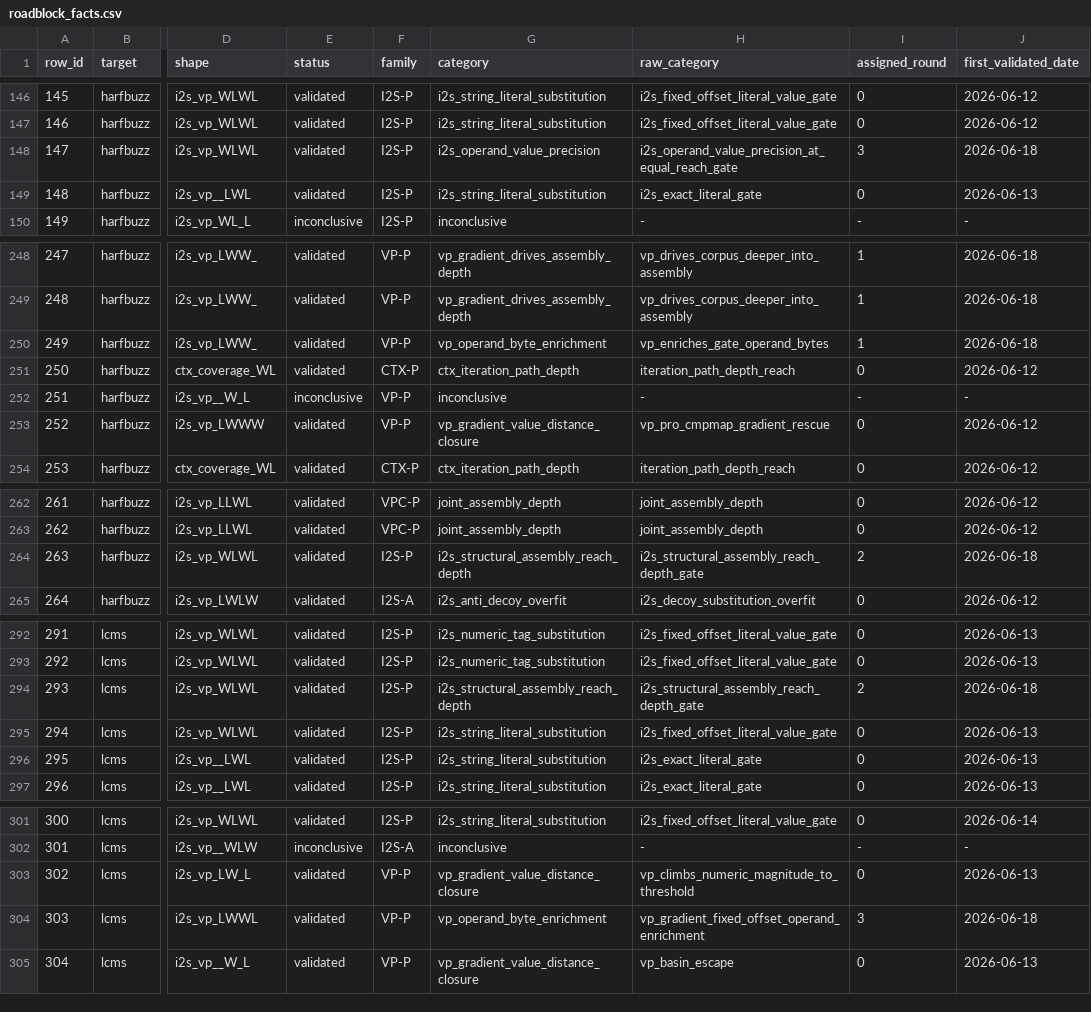
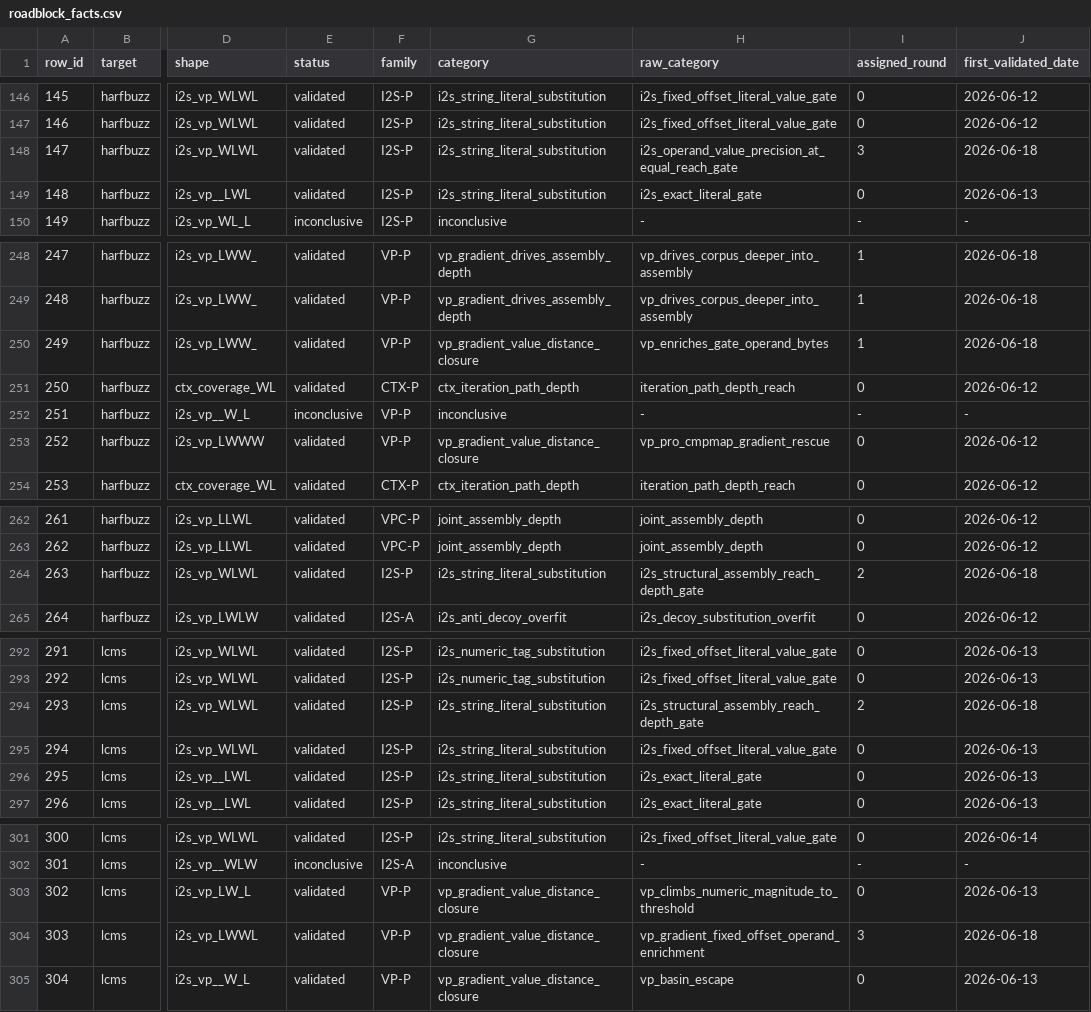
Before and after one commit to UTD-FAST-Lab/BlockerAnalyzer, a CSV file: bench/roadblock_facts.csv, drawn as a sheet; only a part is shown, gaps mark what is left out; the diff covers the shown part only; the diff names each change by its address in the sheet, - before the commit and + after, or states it on an @@ line.

```diff
--- a/bench/roadblock_facts.csv
+++ b/bench/roadblock_facts.csv
-G148 (category): i2s_operand_value_precision
+G148 (category): i2s_string_literal_substitution
-G250 (category): vp_operand_byte_enrichment
+G250 (category): vp_gradient_value_distance_closure
-G264 (category): i2s_structural_assembly_reach_depth
+G264 (category): i2s_string_literal_substitution
-G294 (category): i2s_structural_assembly_reach_depth
+G294 (category): i2s_string_literal_substitution
-G304 (category): vp_operand_byte_enrichment
+G304 (category): vp_gradient_value_distance_closure
```
Also changed, not shown: 14 edited cells elsewhere in this file, 7 other files.
